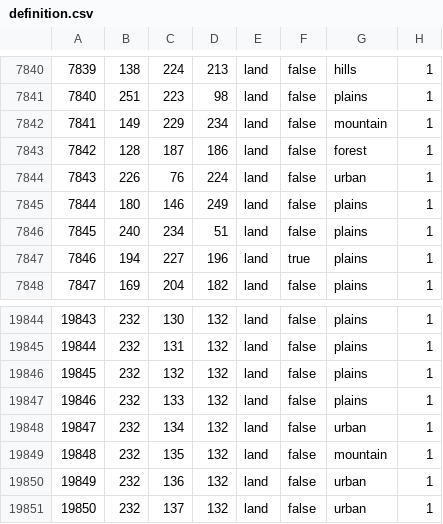
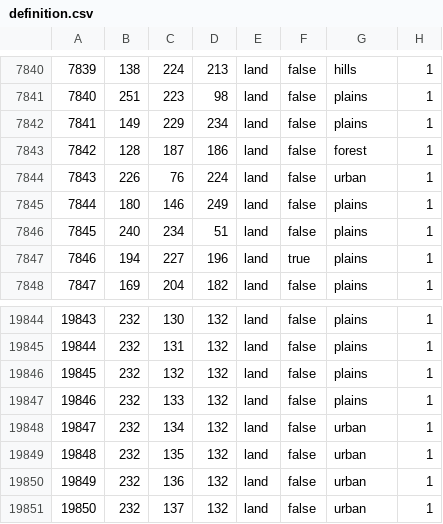
Before and after one commit to EdouardSaladier/Magna-Europa-Reloaded, a CSV file: map/definition.csv, drawn as a sheet; only a part is shown, gaps mark what is left out.

```diff
--- a/map/definition.csv
+++ b/map/definition.csv
@@ -7841,3 +7841,3 @@
 7840;251;223;98;land;false;plains;1
-7841;149;229;234;land;false;mountain;1
+7841;149;229;234;land;false;plains;1
 7842;128;187;186;land;false;forest;1
@@ -19848,3 +19848,3 @@
 19847;232;134;132;land;false;urban;1
-19848;232;135;132;land;false;mountain;1
+19848;232;135;132;land;false;urban;1
 19849;232;136;132;land;false;urban;1
```
Also changed, not shown: 1 other file.
